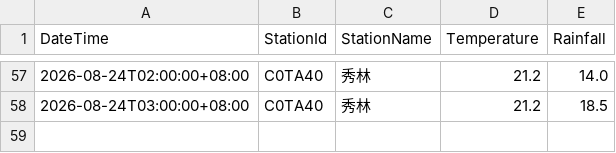
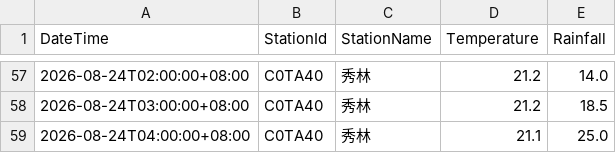
Before and after one commit to be-a-cell/weather-monitor, a CSV file: stations_data/C0TA40_秀林.csv, drawn as a sheet; only a part is shown, gaps mark what is left out; the diff names each change by its address in the sheet, - before the commit and + after, or states it on an @@ line.

```diff
--- a/stations_data/C0TA40_秀林.csv
+++ b/stations_data/C0TA40_秀林.csv
+row 59: 2026-08-24T04:00:00+08:00 | C0TA40 | 秀林 | 21.1 | 25.0
```
Also changed, not shown: stations_data/C0T9D0_和中.csv, stations_data/C0TA50_和仁.csv, 5 other files.
